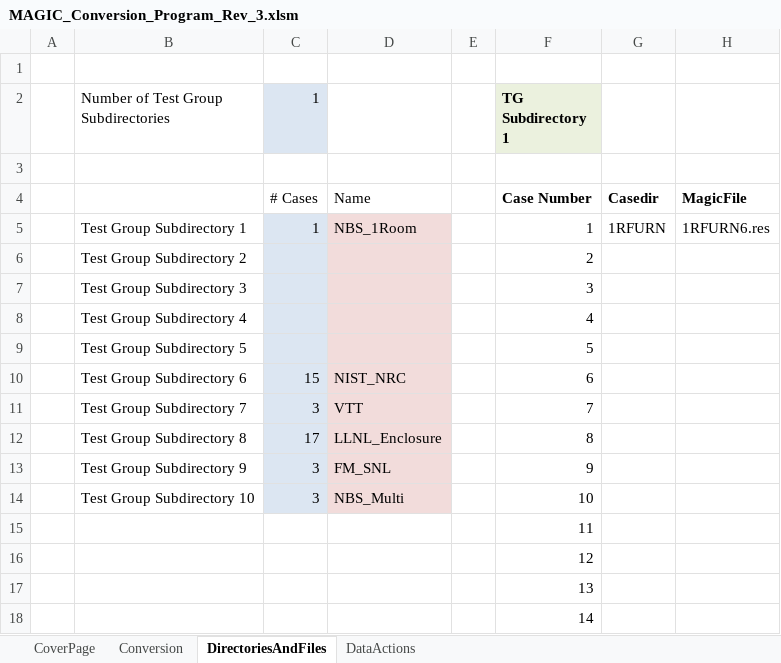
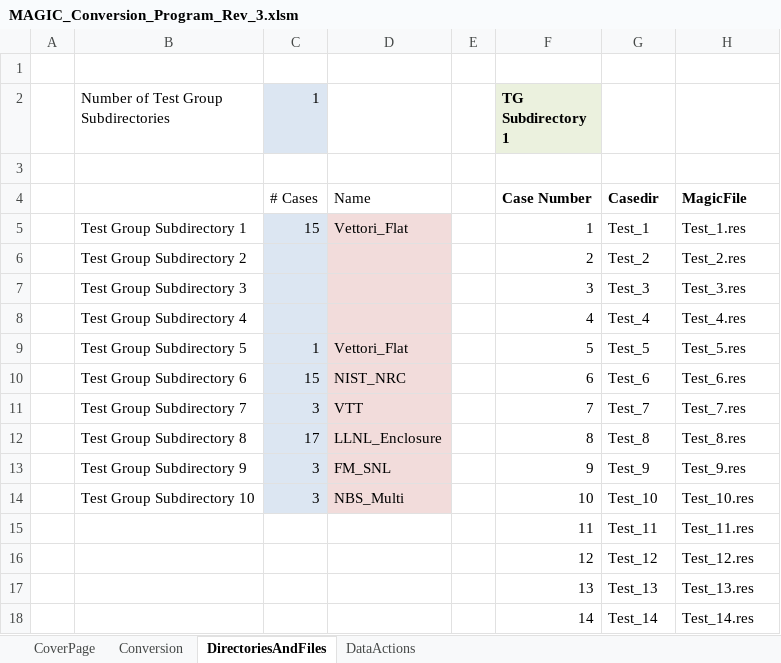
Before and after one commit to atwhaley/cfast, an Excel workbook: cfast/trunk/MAGIC_Validation/MAGIC_Conversion_Program_Rev_3.xlsm, sheet DirectoriesAndFiles, drawn as a sheet; only a part is shown; values as stored, in another font and other column widths than the file's, no borders; the diff covers the shown part only; the diff names each change by its address in the sheet, - before the commit and + after, or states it on an @@ line.

Commit message:
MAGIC-updated Vettori

```diff
--- a/cfast/trunk/MAGIC_Validation/MAGIC_Conversion_Program_Rev_3.xlsm (sheet DirectoriesAndFiles)
+++ b/cfast/trunk/MAGIC_Validation/MAGIC_Conversion_Program_Rev_3.xlsm (sheet DirectoriesAndFiles)
-C5 (1): 1
+C5 (1): 15
-D5: NBS_1Room
+D5: Vettori_Flat
-G5: 1RFURN
+G5: Test_1
-H5: 1RFURN6.res
+H5: Test_1.res
-G6: (empty)
+G6: Test_2
-H6: (empty)
+H6: Test_2.res
-G7: (empty)
+G7: Test_3
-H7: (empty)
+H7: Test_3.res
-G8: (empty)
+G8: Test_4
-H8: (empty)
+H8: Test_4.res
-C9 (1): (empty)
+C9 (1): 1
-D9: (empty)
+D9: Vettori_Flat
-G9: (empty)
+G9: Test_5
-H9: (empty)
+H9: Test_5.res
-G10: (empty)
+G10: Test_6
-H10: (empty)
+H10: Test_6.res
-G11: (empty)
+G11: Test_7
-H11: (empty)
+H11: Test_7.res
-G12: (empty)
+G12: Test_8
-H12: (empty)
+H12: Test_8.res
-G13: (empty)
+G13: Test_9
-H13: (empty)
+H13: Test_9.res
-G14: (empty)
+G14: Test_10
-H14: (empty)
+H14: Test_10.res
-G15: (empty)
+G15: Test_11
-H15: (empty)
+H15: Test_11.res
-G16: (empty)
+G16: Test_12
-H16: (empty)
+H16: Test_12.res
-G17: (empty)
+G17: Test_13
-H17: (empty)
+H17: Test_13.res
-G18: (empty)
+G18: Test_14
-H18: (empty)
+H18: Test_14.res
```
Also changed, not shown: 2 edited cells elsewhere in this sheet, sheet Conversion, sheet DataActions, 32 other files.
